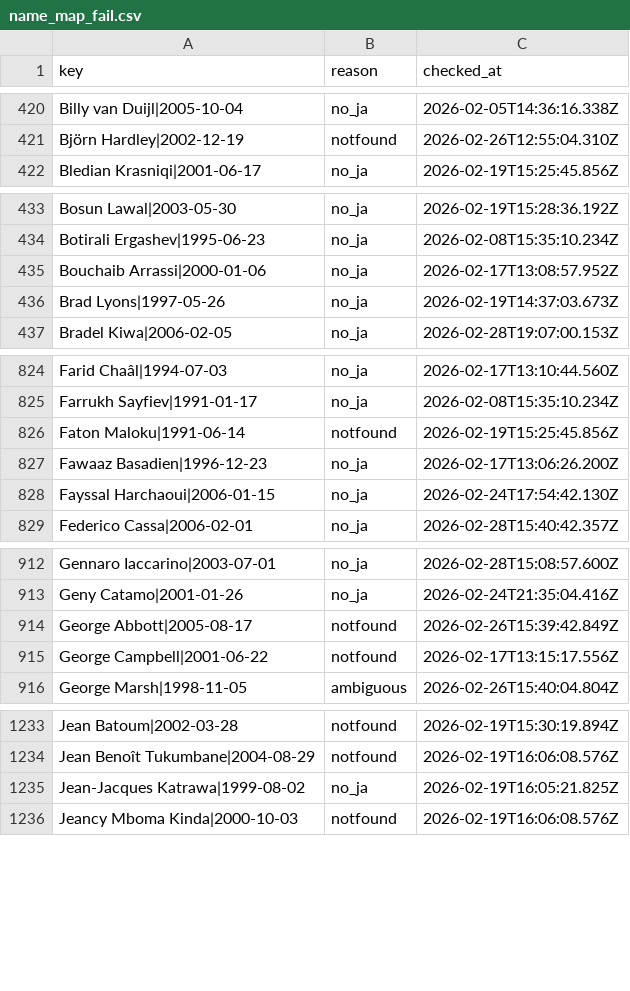
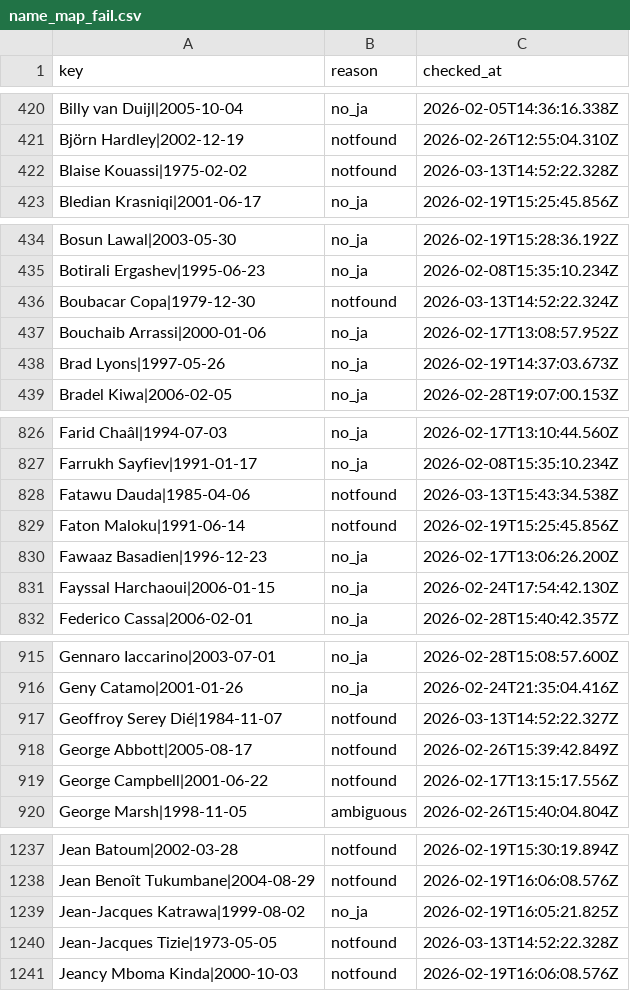
Before and after one commit to football-archive/start, a CSV file: src/data/name_map_fail.csv, drawn as a sheet; only a part is shown, gaps mark what is left out; the diff covers the shown part only.

Commit message:
Past WC Data update

```diff
--- a/src/data/name_map_fail.csv
+++ b/src/data/name_map_fail.csv
@@ -421,2 +421,3 @@ Billy van Duijl|2005-10-04,no_ja,2026-02-05T14:36:16.338Z
 Björn Hardley|2002-12-19,notfound,2026-02-26T12:55:04.310Z
+Blaise Kouassi|1975-02-02,notfound,2026-03-13T14:52:22.328Z
 Bledian Krasniqi|2001-06-17,no_ja,2026-02-19T15:25:45.856Z
@@ -434,2 +435,3 @@ Bosun Lawal|2003-05-30,no_ja,2026-02-19T15:28:36.192Z
 Botirali Ergashev|1995-06-23,no_ja,2026-02-08T15:35:10.234Z
+Boubacar Copa|1979-12-30,notfound,2026-03-13T14:52:22.324Z
 Bouchaib Arrassi|2000-01-06,no_ja,2026-02-17T13:08:57.952Z
@@ -825,2 +827,3 @@ Farid Chaâl|1994-07-03,no_ja,2026-02-17T13:10:44.560Z
 Farrukh Sayfiev|1991-01-17,no_ja,2026-02-08T15:35:10.234Z
+Fatawu Dauda|1985-04-06,notfound,2026-03-13T15:43:34.538Z
 Faton Maloku|1991-06-14,notfound,2026-02-19T15:25:45.856Z
@@ -913,2 +916,3 @@ Gennaro Iaccarino|2003-07-01,no_ja,2026-02-28T15:08:57.600Z
 Geny Catamo|2001-01-26,no_ja,2026-02-24T21:35:04.416Z
+Geoffroy Serey Dié|1984-11-07,notfound,2026-03-13T14:52:22.327Z
 George Abbott|2005-08-17,notfound,2026-02-26T15:39:42.849Z
@@ -1235,2 +1239,3 @@ Jean Benoît Tukumbane|2004-08-29,notfound,2026-02-19T16:06:08.576Z
 Jean-Jacques Katrawa|1999-08-02,no_ja,2026-02-19T16:05:21.825Z
+Jean-Jacques Tizie|1973-05-05,notfound,2026-03-13T14:52:22.328Z
 Jeancy Mboma Kinda|2000-10-03,notfound,2026-02-19T16:06:08.576Z
```
Also changed, not shown: 1 added row elsewhere in this file, 2 other files.
